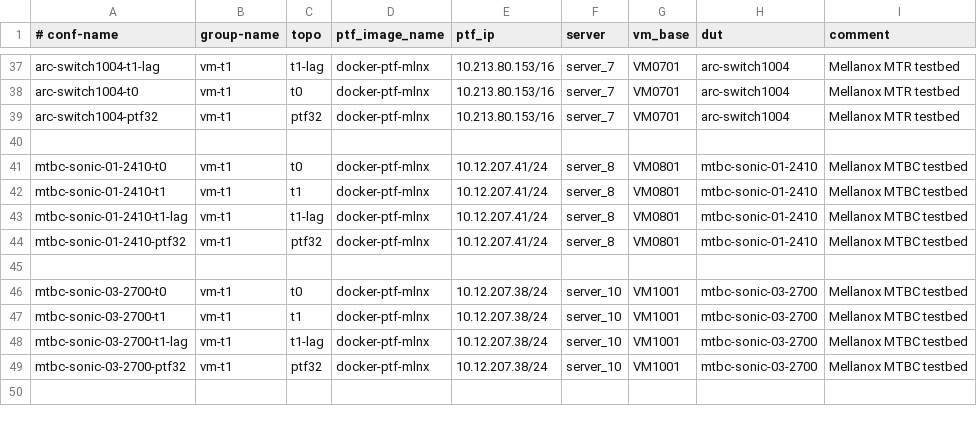
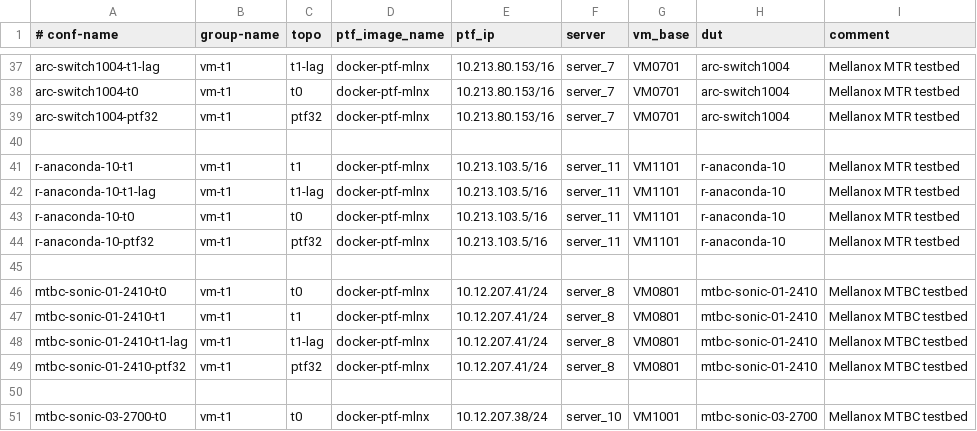
Before and after one commit to yvolynets-mlnx/sonic-mgmt, a CSV file: ansible/testbed.csv, drawn as a sheet; only a part is shown, gaps mark what is left out; the shorter side is filled out with more unchanged rows; the diff names each change by its address in the sheet, - before the commit and + after, or states it on an @@ line.

Commit message:
add anaconda testbed
Signed-off-by: Roman Kachur <romankac@mellanox.com>

```diff
--- a/ansible/testbed.csv
+++ b/ansible/testbed.csv
+row 41: r-anaconda-10-t1 | vm-t1 | t1 | docker-ptf-mlnx | 10.213.103.5/16 | server_11 | VM1101 | r-anaconda-10 | Mellanox MTR testbed
+row 42: r-anaconda-10-t1-lag | vm-t1 | t1-lag | docker-ptf-mlnx | 10.213.103.5/16 | server_11 | VM1101 | r-anaconda-10 | Mellanox MTR testbed
+row 43: r-anaconda-10-t0 | vm-t1 | t0 | docker-ptf-mlnx | 10.213.103.5/16 | server_11 | VM1101 | r-anaconda-10 | Mellanox MTR testbed
+row 44: r-anaconda-10-ptf32 | vm-t1 | ptf32 | docker-ptf-mlnx | 10.213.103.5/16 | server_11 | VM1101 | r-anaconda-10 | Mellanox MTR testbed
+row 45: (empty)
```
Also changed, not shown: ansible/files/sonic_lab_devices.csv, ansible/files/sonic_lab_links.csv, 6 other files.
